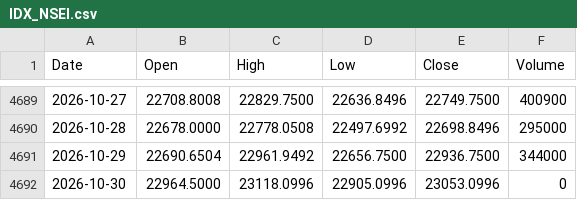
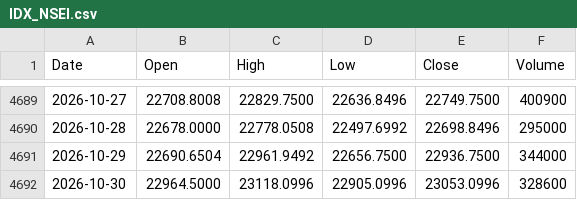
Before and after one commit to Anankin77/nse-backtester, a CSV file: prices/IDX_NSEI.csv, drawn as a sheet; only a part is shown, gaps mark what is left out.

```diff
--- a/prices/IDX_NSEI.csv
+++ b/prices/IDX_NSEI.csv
@@ -4691,2 +4691,2 @@ Date,Open,High,Low,Close,Volume
 2026-10-29,22690.6504,22961.9492,22656.7500,22936.7500,344000
-2026-10-30,22964.5000,23118.0996,22905.0996,23053.0996,0
+2026-10-30,22964.5000,23118.0996,22905.0996,23053.0996,328600
```
Also changed, not shown: prices/ADANIENT.csv, prices/ADANIPORTS.csv, 49 other files.
